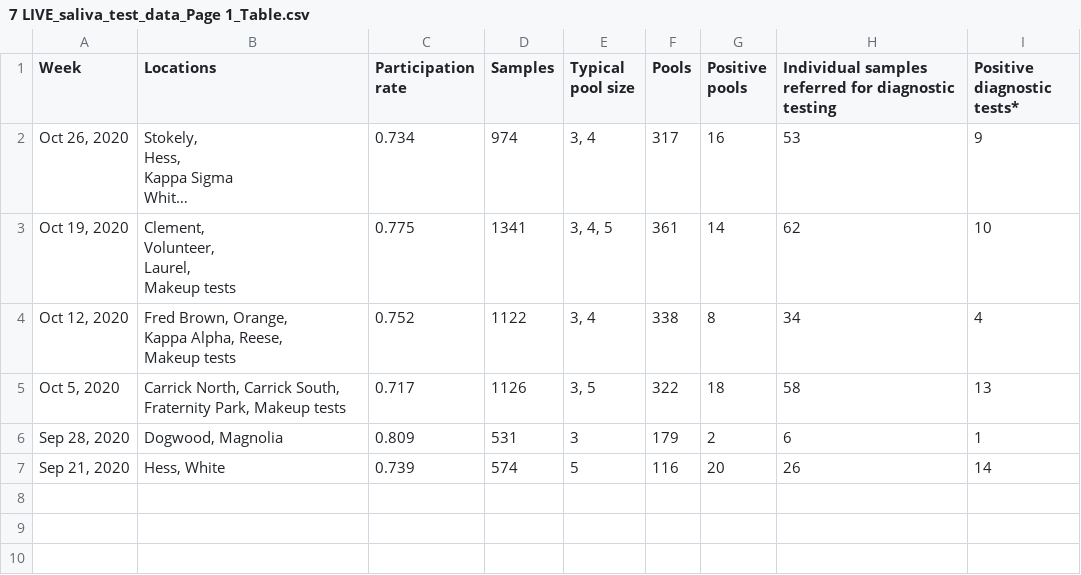
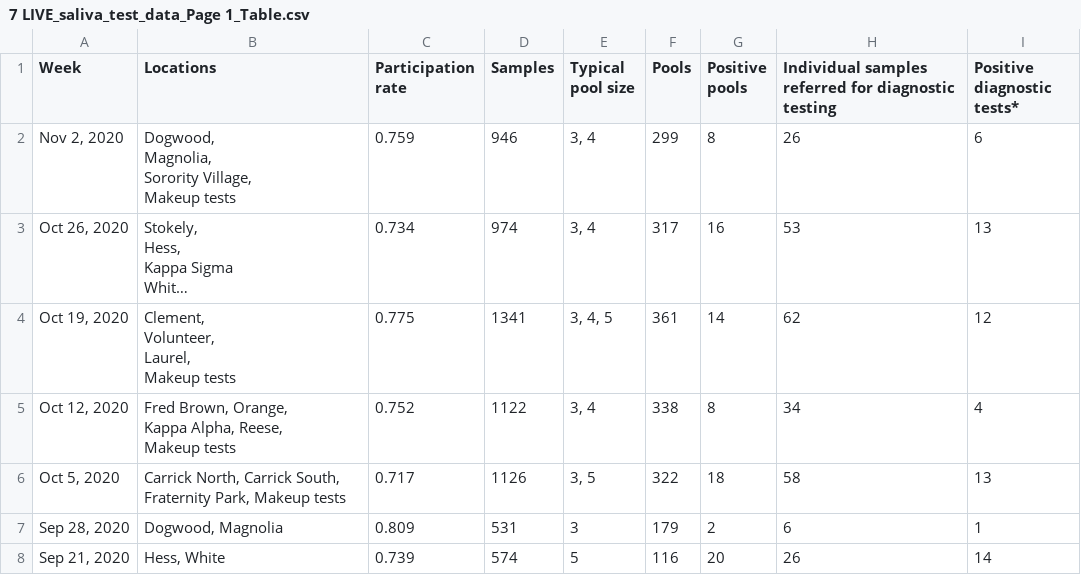
Before and after one commit to bomeara/brianomearainfo, a CSV file: docs/7 LIVE_saliva_test_data_Page 1_Table.csv, drawn as a sheet; long unchanged cells end in …; addresses are those after the commit; ↵ is a line break in a cell; the diff names each change by its address in the sheet, - before the commit and + after, or states it on an @@ line.

```diff
--- a/docs/7 LIVE_saliva_test_data_Page 1_Table.csv
+++ b/docs/7 LIVE_saliva_test_data_Page 1_Table.csv
+row 2: Nov 2, 2020 | Dogwood, ↵ Magnolia, ↵ Sorority Village, ↵ Makeup tests | 0.759 | 946 | 3, 4 | 299 | 8 | 26 | 6
-I3 (Positive diagnostic tests*): 9
+I3 (Positive diagnostic tests*): 13
-I4 (Positive diagnostic tests*): 10
+I4 (Positive diagnostic tests*): 12
```
Also changed, not shown: 8 other files.
